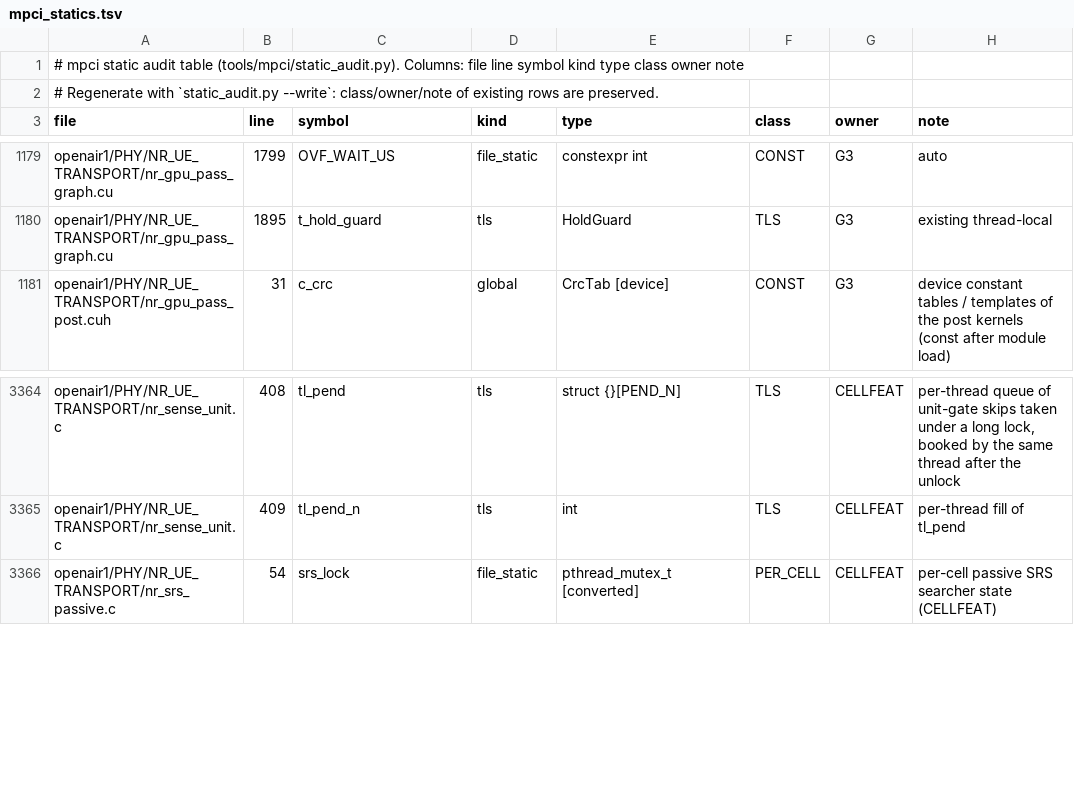
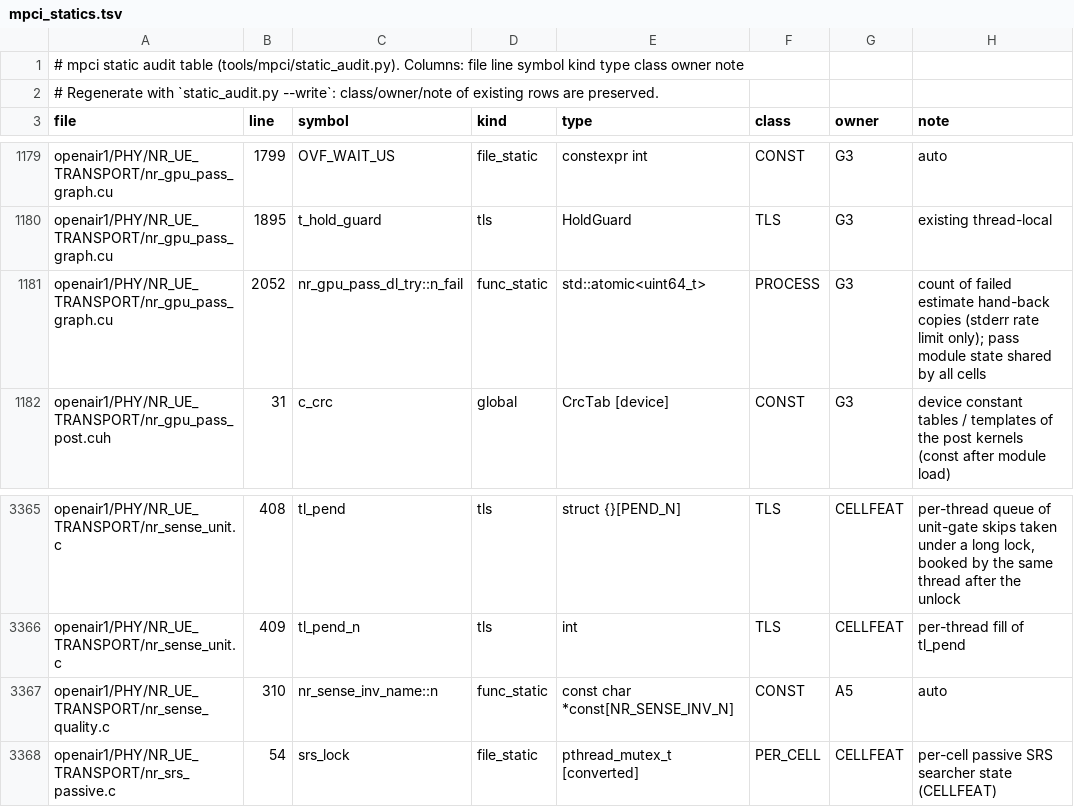
Before and after one commit to nico-net/passive_agnostic_rx_for_sensing, a TSV file: tools/mpci/mpci_statics.tsv, drawn as a sheet; only a part is shown, gaps mark what is left out.

```diff
--- a/tools/mpci/mpci_statics.tsv
+++ b/tools/mpci/mpci_statics.tsv
@@ -1180,2 +1180,3 @@ openair1/PHY/NR_UE_TRANSPORT/nr_gpu_pass_graph.cu	1799	OVF_WAIT_US	file_static	c
 openair1/PHY/NR_UE_TRANSPORT/nr_gpu_pass_graph.cu	1895	t_hold_guard	tls	HoldGuard	TLS	G3	existing thread-local
+openair1/PHY/NR_UE_TRANSPORT/nr_gpu_pass_graph.cu	2052	nr_gpu_pass_dl_try::n_fail	func_static	std::atomic<uint64_t>	PROCESS	G3	count of failed estimate hand-back copies (stderr rate limit only); pass module state shared by all cells
 openair1/PHY/NR_UE_TRANSPORT/nr_gpu_pass_post.cuh	31	c_crc	global	CrcTab [device]	CONST	G3	device constant tables / templates of the post kernels (const after module load)
@@ -3365,2 +3366,3 @@ openair1/PHY/NR_UE_TRANSPORT/nr_sense_unit.c	408	tl_pend	tls	struct {}[PEND_N]	T
 openair1/PHY/NR_UE_TRANSPORT/nr_sense_unit.c	409	tl_pend_n	tls	int	TLS	CELLFEAT	per-thread fill of tl_pend
+openair1/PHY/NR_UE_TRANSPORT/nr_sense_quality.c	310	nr_sense_inv_name::n	func_static	const char *const[NR_SENSE_INV_N]	CONST	A5	auto
 openair1/PHY/NR_UE_TRANSPORT/nr_srs_passive.c	54	srs_lock	file_static	pthread_mutex_t [converted]	PER_CELL	CELLFEAT	per-cell passive SRS searcher state (CELLFEAT)
```
Also changed, not shown: 15 other files.
